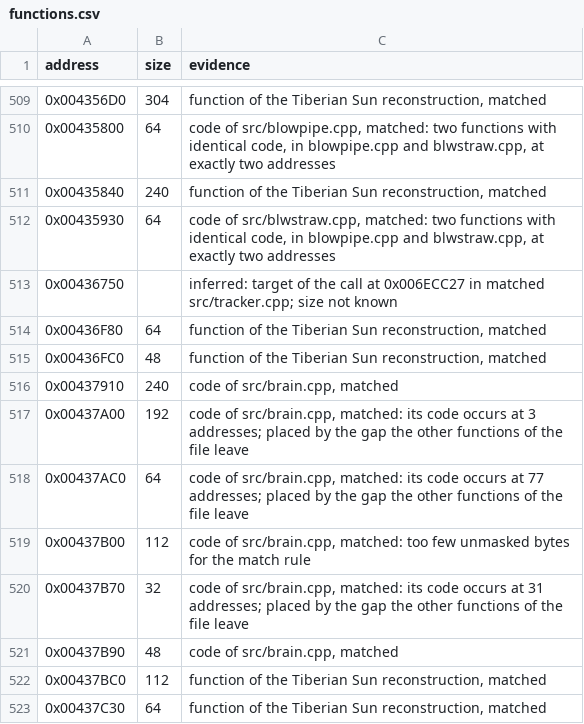
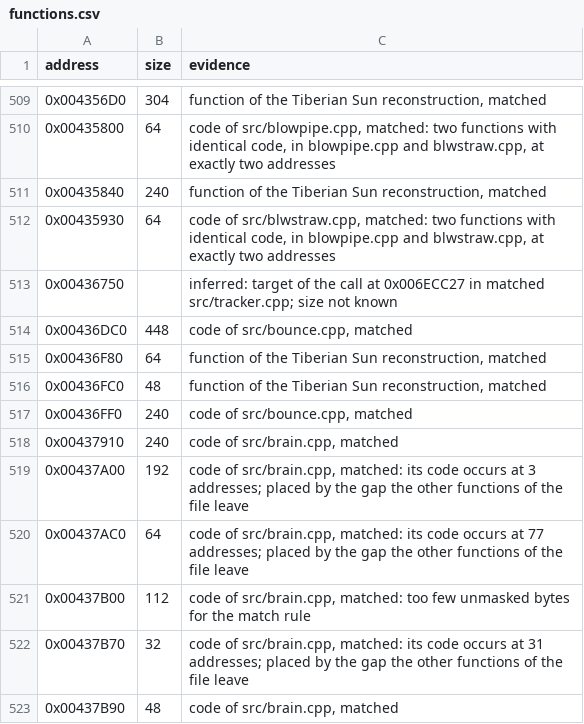
Before and after one commit to mischa85/RedAlert2, a CSV file: config/ra2-1.006/functions.csv, drawn as a sheet; only a part is shown, gaps mark what is left out; the shorter side is filled out with more unchanged rows; the diff names each change by its address in the sheet, - before the commit and + after, or states it on an @@ line.

Commit message:
Place bounce.cpp's functions

```diff
--- a/config/ra2-1.006/functions.csv
+++ b/config/ra2-1.006/functions.csv
+row 514: 0x00436DC0 | 448 | code of src/bounce.cpp, matched
+row 517: 0x00436FF0 | 240 | code of src/bounce.cpp, matched
```
Also changed, not shown: config/ra2-1.006/modules.csv, config/ra2-1.006/names.csv.
